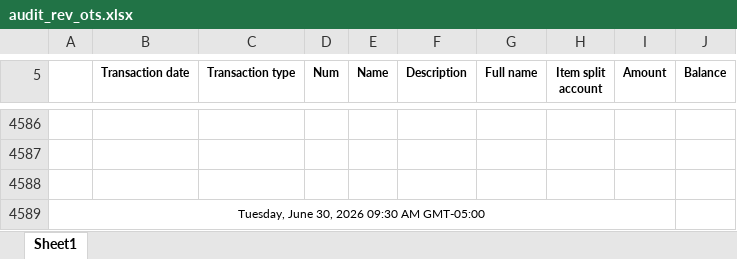
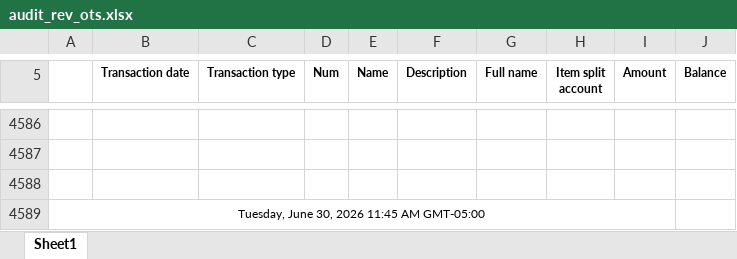
Before and after one commit to Pwilson37OTS/oaktree-invoice-reconciler, an Excel workbook: data/audit_rev_ots.xlsx, sheet Sheet1, drawn as a sheet; only a part is shown, gaps mark what is left out; values as stored, in another font and other column widths than the file's, no borders; the diff names each change by its address in the sheet, - before the commit and + after, or states it on an @@ line.

```diff
--- a/data/audit_rev_ots.xlsx (sheet Sheet1)
+++ b/data/audit_rev_ots.xlsx (sheet Sheet1)
-A4589: Tuesday, June 30, 2026 09:30 AM GMT-05:00
+A4589: Tuesday, June 30, 2026 11:45 AM GMT-05:00
```
Also changed, not shown: data/billable_charges.xlsx, data/billable_charges_CTS.xlsx.
